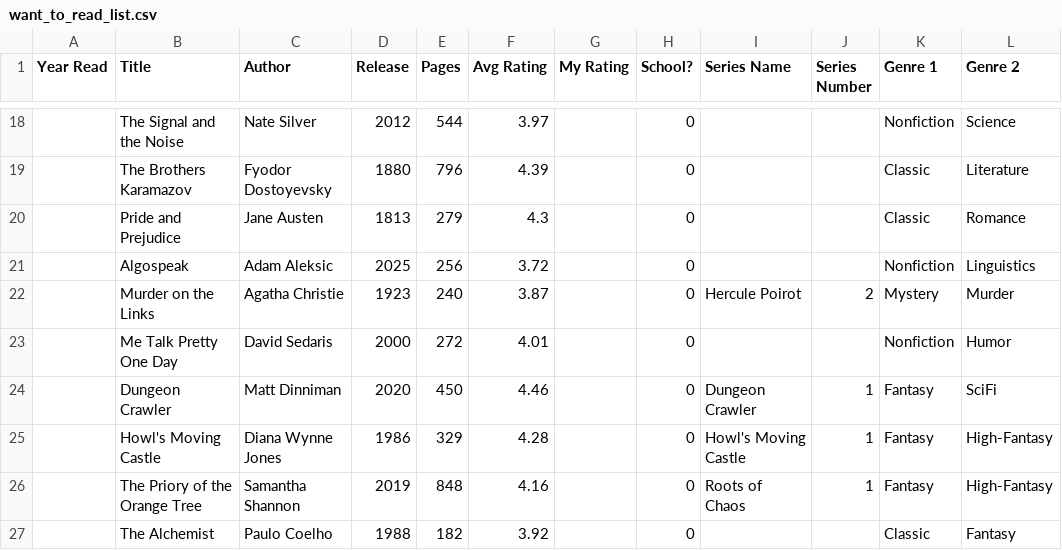
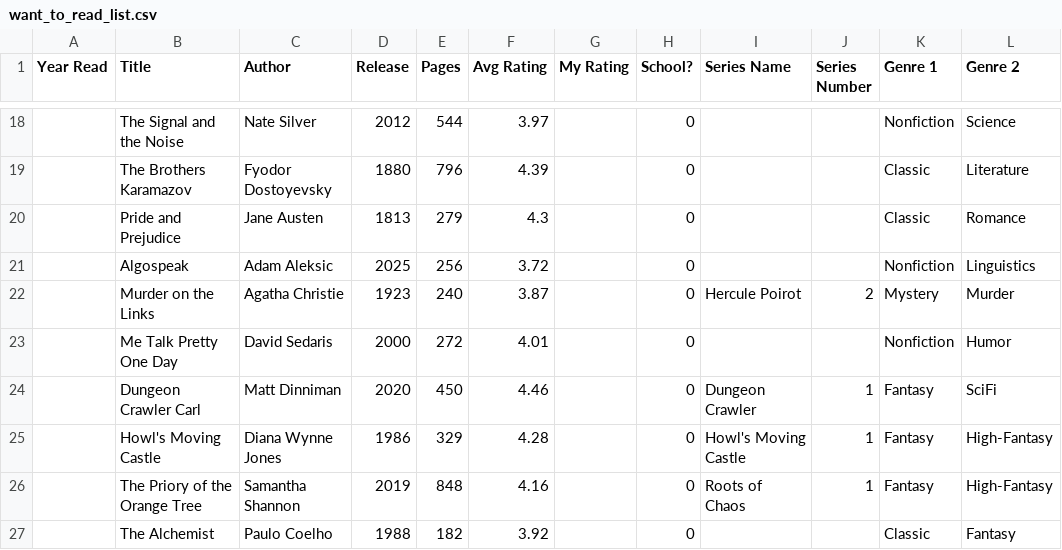
Before and after one commit to leojbeck/book_ratings, a CSV file: input_tables/want_to_read_list.csv, drawn as a sheet; only a part is shown, gaps mark what is left out; the diff names each change by its address in the sheet, - before the commit and + after, or states it on an @@ line.

```diff
--- a/input_tables/want_to_read_list.csv
+++ b/input_tables/want_to_read_list.csv
-B24 (Title): Dungeon Crawler
+B24 (Title): Dungeon Crawler Carl
```
Also changed, not shown: input_tables/Reading_data_table.csv, 14 other files.
